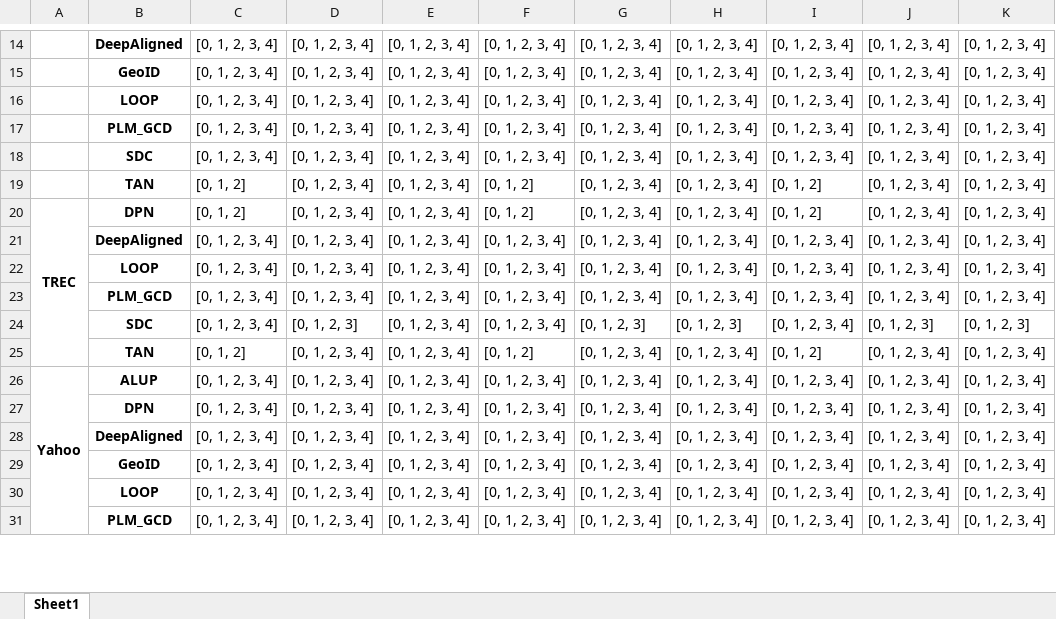
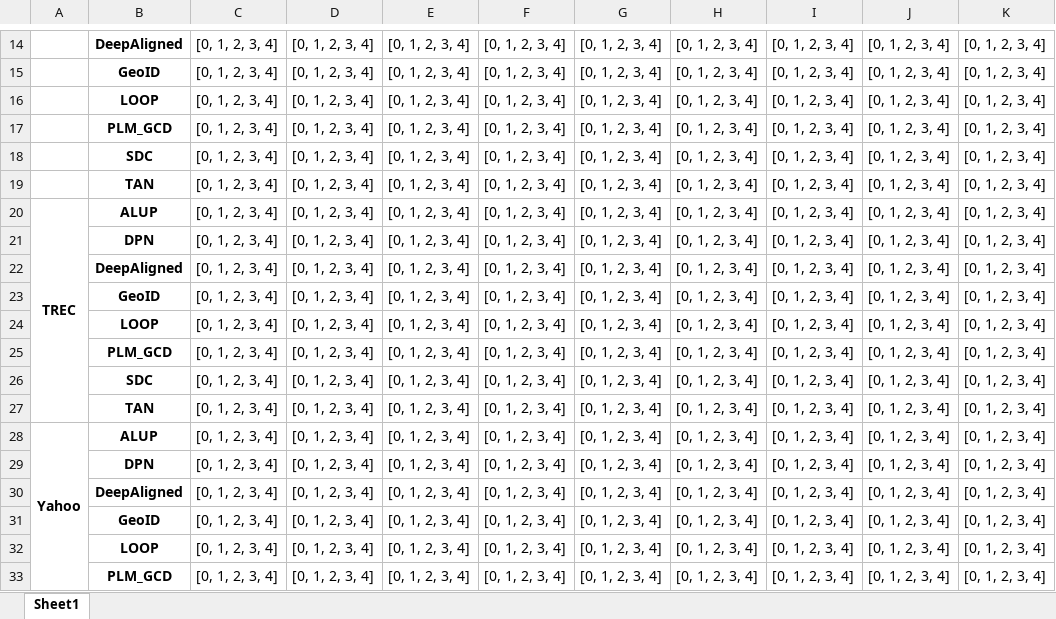
Before and after one commit to CNIC-DSL/BOLT, an Excel workbook: results/gcd_progress.xlsx, sheet Sheet1, drawn as a sheet; only a part is shown, gaps mark what is left out; values as stored, in another font and other column widths than the file's, no borders; addresses are those after the commit; the diff covers the shown part only; the diff names each change by its address in the sheet, - before the commit and + after, or states it on an @@ line.

```diff
--- a/results/gcd_progress.xlsx (sheet Sheet1)
+++ b/results/gcd_progress.xlsx (sheet Sheet1)
-C19:C20: [0, 1, 2]
+C19:C20: [0, 1, 2, 3, 4]
-F19:F20: [0, 1, 2]
+F19:F20: [0, 1, 2, 3, 4]
-I19:I20: [0, 1, 2]
+I19:I20: [0, 1, 2, 3, 4]
-B20: DPN
+B20: ALUP
+row 21:  | DPN | [0, 1, 2, 3, 4] | [0, 1, 2, 3, 4] | [0, 1, 2, 3, 4] | [0, 1, 2, 3, 4] | [0, 1, 2, 3, 4] | [0, 1, 2, 3, 4] | [0, 1, 2, 3, 4] | [0, 1, 2, 3, 4] | [0, 1, 2, 3, 4]
+row 23:  | GeoID | [0, 1, 2, 3, 4] | [0, 1, 2, 3, 4] | [0, 1, 2, 3, 4] | [0, 1, 2, 3, 4] | [0, 1, 2, 3, 4] | [0, 1, 2, 3, 4] | [0, 1, 2, 3, 4] | [0, 1, 2, 3, 4] | [0, 1, 2, 3, 4]
-D26: [0, 1, 2, 3]
+D26: [0, 1, 2, 3, 4]
-G26: [0, 1, 2, 3]
+G26: [0, 1, 2, 3, 4]
-H26: [0, 1, 2, 3]
+H26: [0, 1, 2, 3, 4]
-J26: [0, 1, 2, 3]
+J26: [0, 1, 2, 3, 4]
-K26: [0, 1, 2, 3]
+K26: [0, 1, 2, 3, 4]
-C27: [0, 1, 2]
+C27: [0, 1, 2, 3, 4]
-F27: [0, 1, 2]
+F27: [0, 1, 2, 3, 4]
-I27: [0, 1, 2]
+I27: [0, 1, 2, 3, 4]
```
Also changed, not shown: 5 added rows, 2 removed rows and 44 edited cells elsewhere in this sheet, results/gcd_pivot.xlsx, results/openset_pivot.xlsx, 37 other files.
